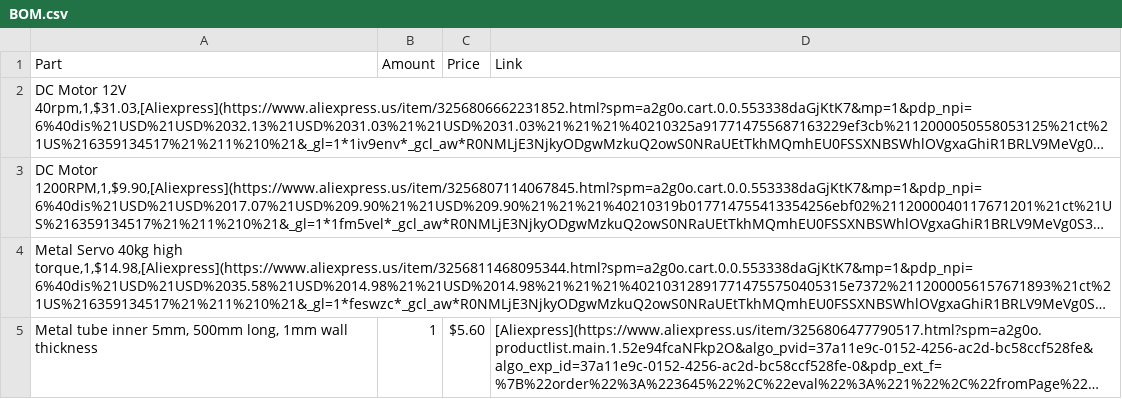
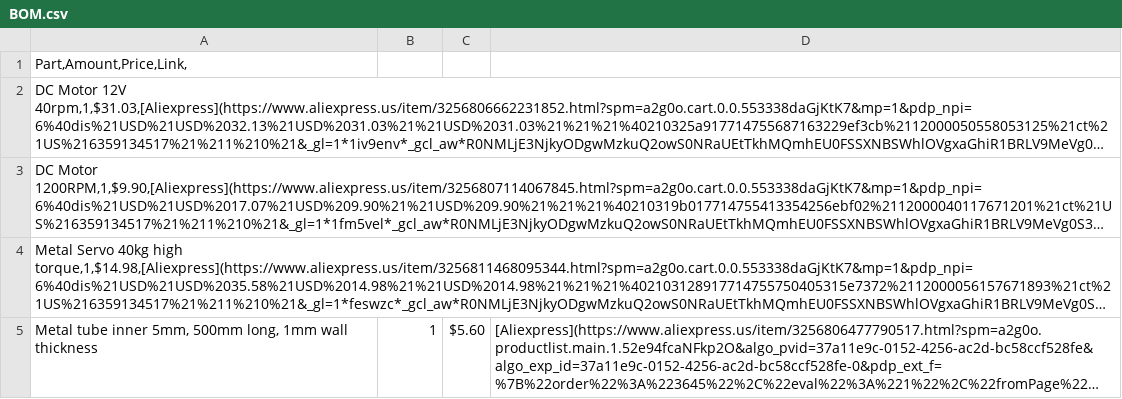
Before and after one commit to deathkiller-mex/Autonomous-Cutter, a CSV file: BOM.csv, drawn as a sheet; only a part is shown; long unchanged cells end in …; removed rows and columns are numbered as before the commit, all else as after; the diff names each change by its address in the sheet, - before the commit and + after, or states it on an @@ line.

Commit message:
Update BOM.csv

```diff
--- a/BOM.csv
+++ b/BOM.csv
-row 1: Part | Amount | Price | Link
+row 1: Part,Amount,Price,Link,
```
